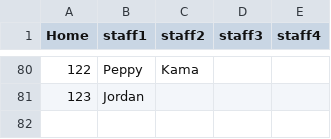
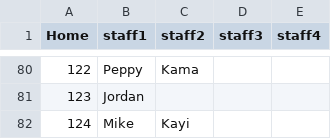
Before and after one commit to KellifizW/MonthlyStat, a CSV file: homelist.csv, drawn as a sheet; only a part is shown, gaps mark what is left out.

Commit message:
Add files via upload

```diff
--- a/homelist.csv
+++ b/homelist.csv
@@ -81 +81,2 @@ Home,staff1,staff2,staff3,staff4
 123,Jordan,,,
+124,Mike,Kayi,,
```
